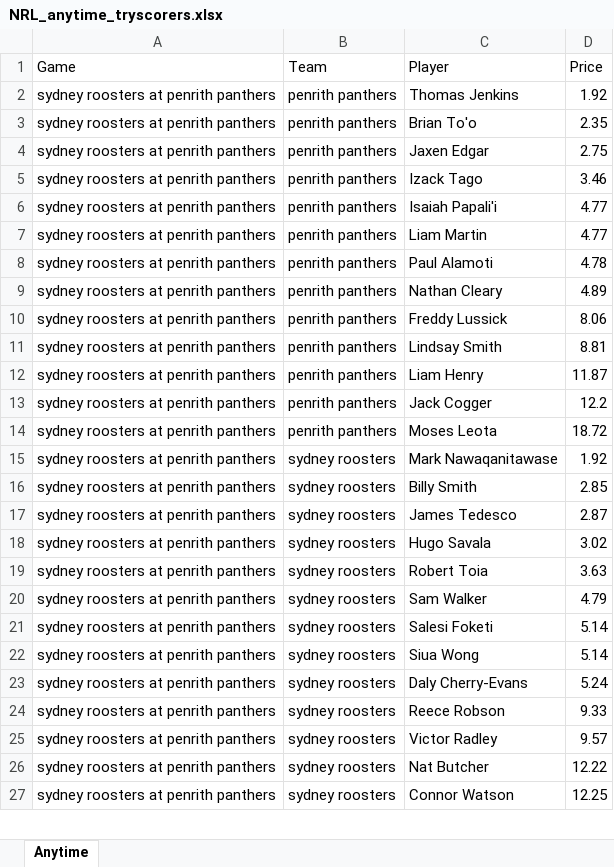
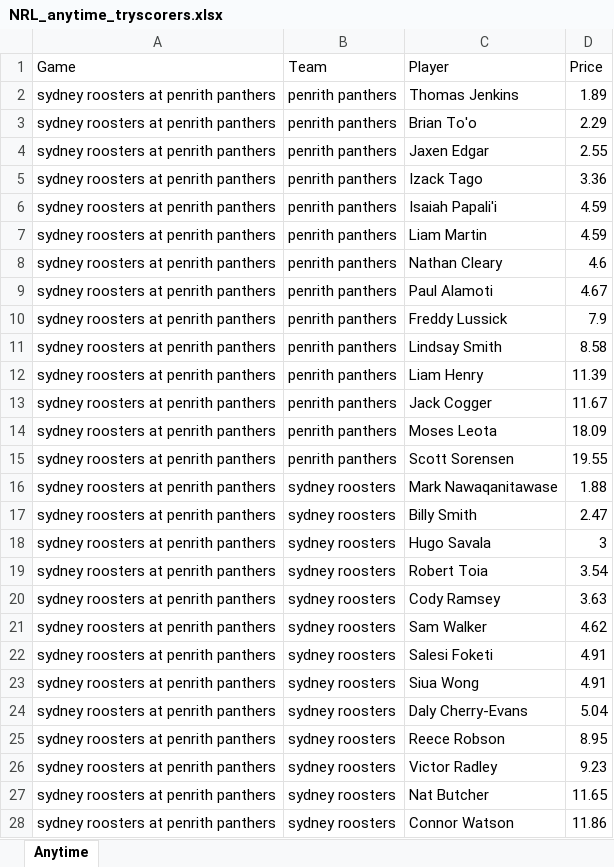
Before and after one commit to cgrocott89/ModelOutput, an Excel workbook: files/NRL_anytime_tryscorers.xlsx, sheet Anytime, drawn as a sheet; only a part is shown; values as stored, in another font and other column widths than the file's, no borders; removed rows and columns are numbered as before the commit, all else as after; the diff covers the shown part only; the diff names each change by its address in the sheet, - before the commit and + after, or states it on an @@ line.

```diff
--- a/files/NRL_anytime_tryscorers.xlsx (sheet Anytime)
+++ b/files/NRL_anytime_tryscorers.xlsx (sheet Anytime)
-D2 (Price): 1.92
+D2 (Price): 1.89
-D3 (Price): 2.35
+D3 (Price): 2.29
-D4 (Price): 2.75
+D4 (Price): 2.55
-D5 (Price): 3.46
+D5 (Price): 3.36
-D6:D7 (Price): 4.77
+D6:D7 (Price): 4.59
-row 8: sydney roosters at penrith panthers | penrith panthers | Paul Alamoti | 4.78
-D8 (Price): 4.89
+D8 (Price): 4.6
+row 9: sydney roosters at penrith panthers | penrith panthers | Paul Alamoti | 4.67
-D10 (Price): 8.06
+D10 (Price): 7.9
-D11 (Price): 8.81
+D11 (Price): 8.58
-D12 (Price): 11.87
+D12 (Price): 11.39
-D13 (Price): 12.2
+D13 (Price): 11.67
-D14 (Price): 18.72
+D14 (Price): 18.09
+row 15: sydney roosters at penrith panthers | penrith panthers | Scott Sorensen | 19.55
-D16 (Price): 1.92
+D16 (Price): 1.88
-D17 (Price): 2.85
+D17 (Price): 2.47
-row 17: sydney roosters at penrith panthers | sydney roosters | James Tedesco | 2.87
-D18 (Price): 3.02
+D18 (Price): 3
-D19 (Price): 3.63
+D19 (Price): 3.54
+row 20: sydney roosters at penrith panthers | sydney roosters | Cody Ramsey | 3.63
-D21 (Price): 4.79
+D21 (Price): 4.62
-D22:D23 (Price): 5.14
+D22:D23 (Price): 4.91
-D24 (Price): 5.24
+D24 (Price): 5.04
-D25 (Price): 9.33
+D25 (Price): 8.95
-D26 (Price): 9.57
+D26 (Price): 9.23
-D27 (Price): 12.22
+D27 (Price): 11.65
-D28 (Price): 12.25
+D28 (Price): 11.86
```
Also changed, not shown: 16 added rows, 17 removed rows and 196 edited cells elsewhere in this sheet, files/AFL_upcoming_projections.xlsx, files/NRLW_futures_sim.xlsx, 11 other files.
